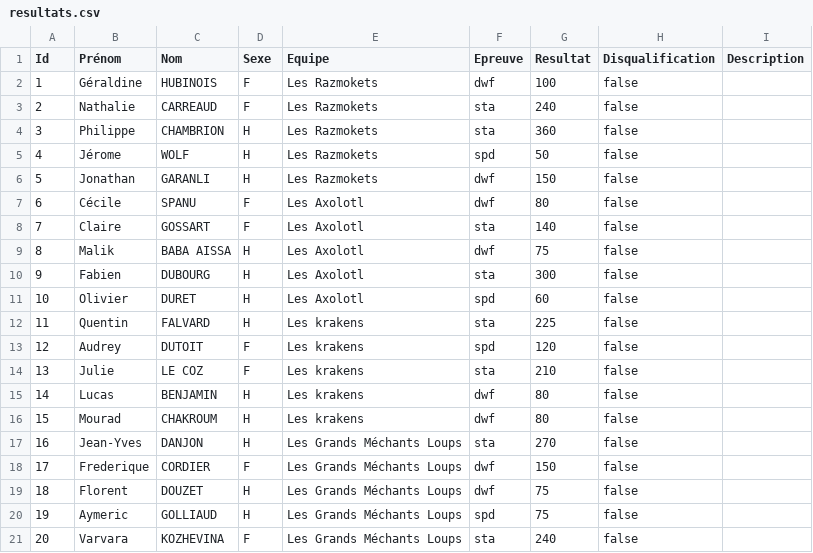
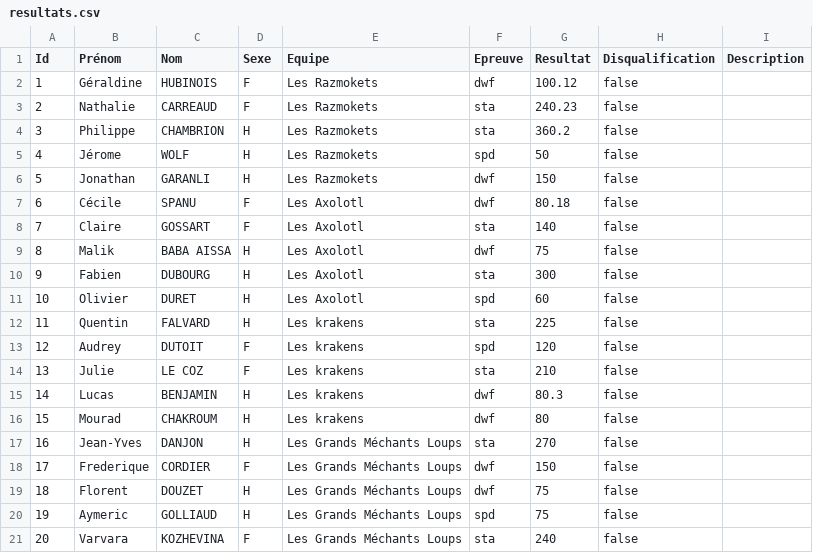
Before and after one commit to neokama/OpenApneeLyon, a CSV file: var/import/resultats.csv, drawn as a sheet; only a part is shown.

```diff
--- a/var/import/resultats.csv
+++ b/var/import/resultats.csv
@@ -1,8 +1,8 @@
 Id;Prénom;Nom;Sexe;Equipe;Epreuve;Resultat;Disqualification;Description
-1;Géraldine;HUBINOIS;F;Les Razmokets;dwf;100;false;
-2;Nathalie;CARREAUD;F;Les Razmokets;sta;240;false;
-3;Philippe;CHAMBRION;H;Les Razmokets;sta;360;false;
+1;Géraldine;HUBINOIS;F;Les Razmokets;dwf;100.12;false;
+2;Nathalie;CARREAUD;F;Les Razmokets;sta;240.23;false;
+3;Philippe;CHAMBRION;H;Les Razmokets;sta;360.2;false;
 4;Jérome;WOLF;H;Les Razmokets;spd;50;false;
 5;Jonathan;GARANLI;H;Les Razmokets;dwf;150;false;
-6;Cécile;SPANU;F;Les Axolotl;dwf;80;false;
+6;Cécile;SPANU;F;Les Axolotl;dwf;80.18;false;
 7;Claire;GOSSART;F;Les Axolotl;sta;140;false;
@@ -14,3 +14,3 @@ Id;Prénom;Nom;Sexe;Equipe;Epreuve;Resultat;Disqualification;Description
 13;Julie;LE COZ;F;Les krakens;sta;210;false;
-14;Lucas;BENJAMIN;H;Les krakens;dwf;80;false;
+14;Lucas;BENJAMIN;H;Les krakens;dwf;80.3;false;
 15;Mourad;CHAKROUM;H;Les krakens;dwf;80;false;
```
Also changed, not shown: var/export/Classement-Equipe.csv, var/export/Classement.csv, 4 other files.
